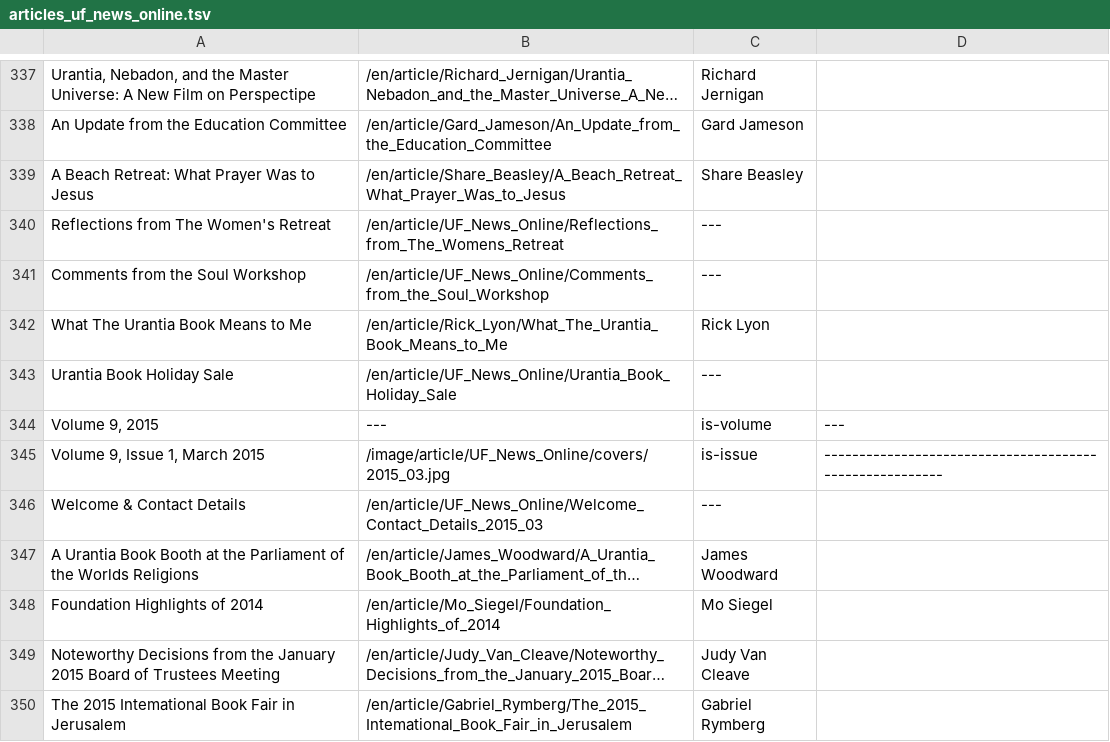
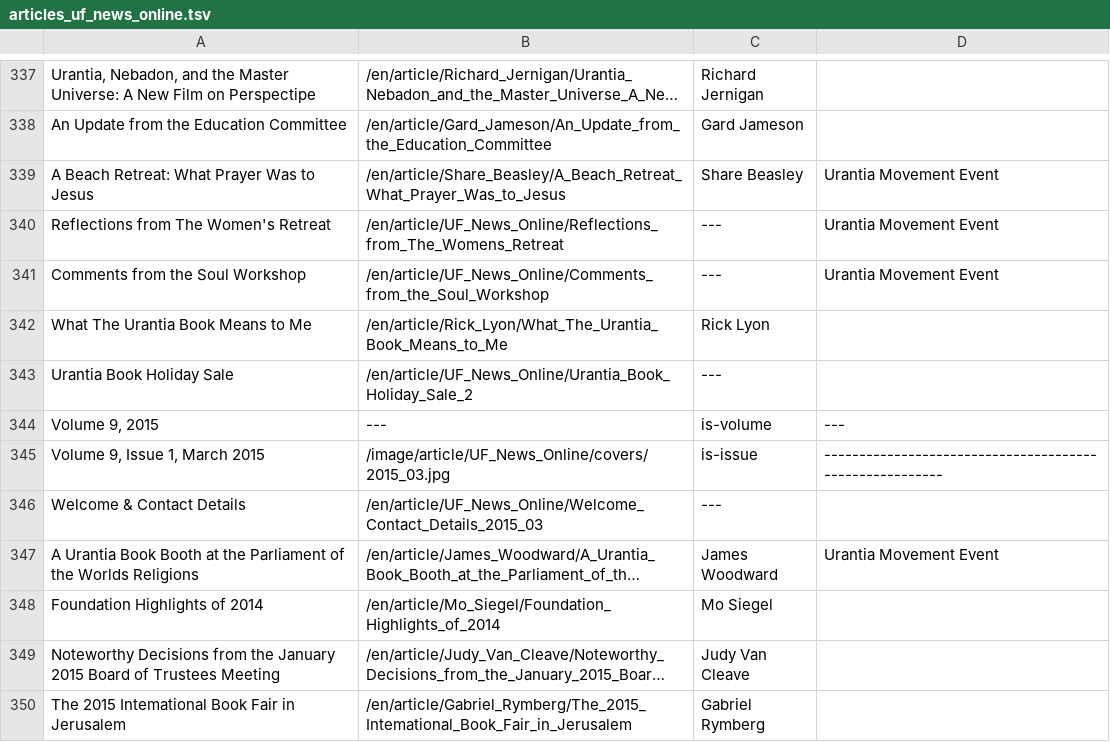
Before and after one commit to JanHerca/urantiapedia, a TSV file: input/txt/articles-en/articles_uf_news_online.tsv, drawn as a sheet; only a part is shown, gaps mark what is left out; long unchanged cells end in …; the diff covers the shown part only; the diff names each change by its address in the sheet, - before the commit and + after, or states it on an @@ line.

Commit message:
UF News online index (in progress)

```diff
--- a/input/txt/articles-en/articles_uf_news_online.tsv
+++ b/input/txt/articles-en/articles_uf_news_online.tsv
-D339:D341: (empty)
+D339:D341: Urantia Movement Event
-B343: /en/article/UF_News_Online/Urantia_Book_Holiday_Sale
+B343: /en/article/UF_News_Online/Urantia_Book_Holiday_Sale_2
-D347: (empty)
+D347: Urantia Movement Event
```
Also changed, not shown: 8 added rows and 159 edited cells elsewhere in this file, 5 other files.
